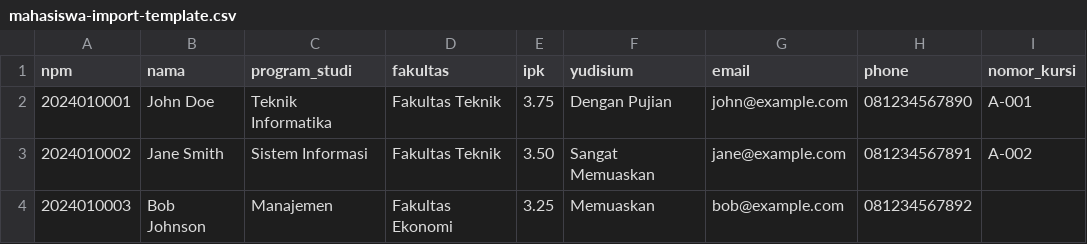
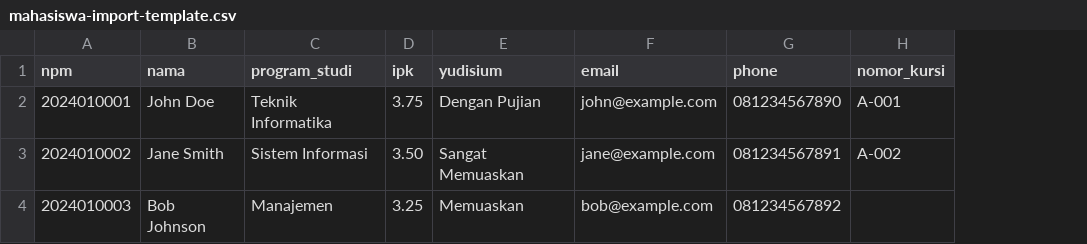
Before and after one commit to pratomobowo/aplikasi-absensi-wisuda, a CSV file: public/templates/mahasiswa-import-template.csv, drawn as a sheet; only a part is shown; the diff names each change by its address in the sheet, - before the commit and + after, or states it on an @@ line.

Commit message:
fixing table mahasiswa

```diff
--- a/public/templates/mahasiswa-import-template.csv
+++ b/public/templates/mahasiswa-import-template.csv
-column D (fakultas), rows 2-4: Fakultas Teknik | Fakultas Teknik | Fakultas Ekonomi
```
Also changed, not shown: 24 other files.
